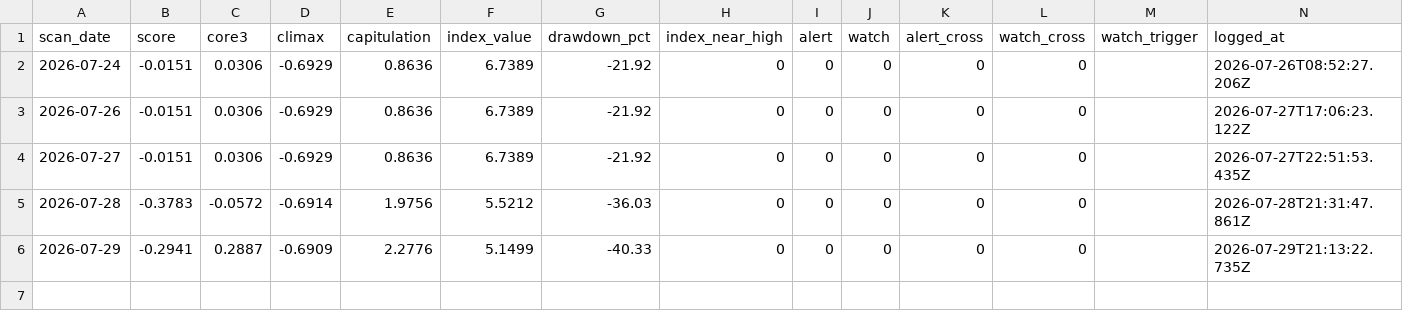
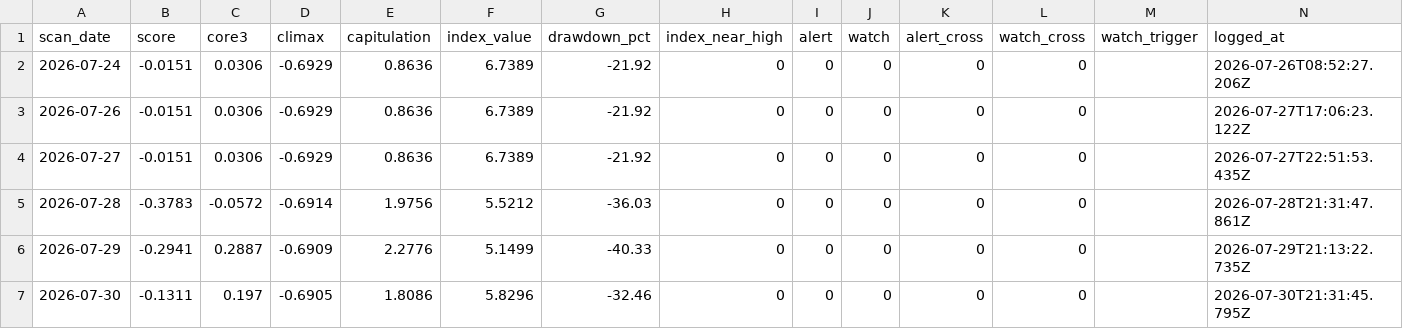
Before and after one commit to 22syn/gondar, a CSV file: results/oos_log.csv, drawn as a sheet.

```diff
--- a/results/oos_log.csv
+++ b/results/oos_log.csv
@@ -6 +6,2 @@ scan_date,score,core3,climax,capitulation,index_value,drawdown_pct,index_near_hi
 2026-07-29,-0.2941,0.2887,-0.6909,2.2776,5.1499,-40.33,0,0,0,0,0,,2026-07-29T21:13:22.735Z
+2026-07-30,-0.1311,0.197,-0.6905,1.8086,5.8296,-32.46,0,0,0,0,0,,2026-07-30T21:31:45.795Z
```
Also changed, not shown: 1 other file.
